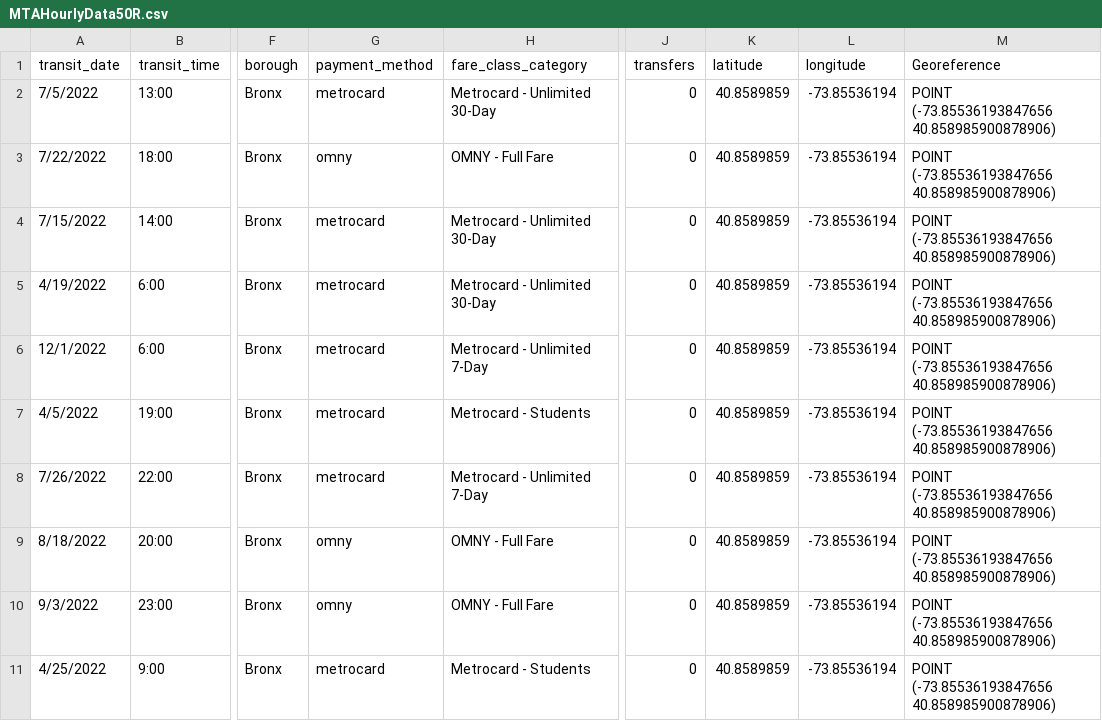
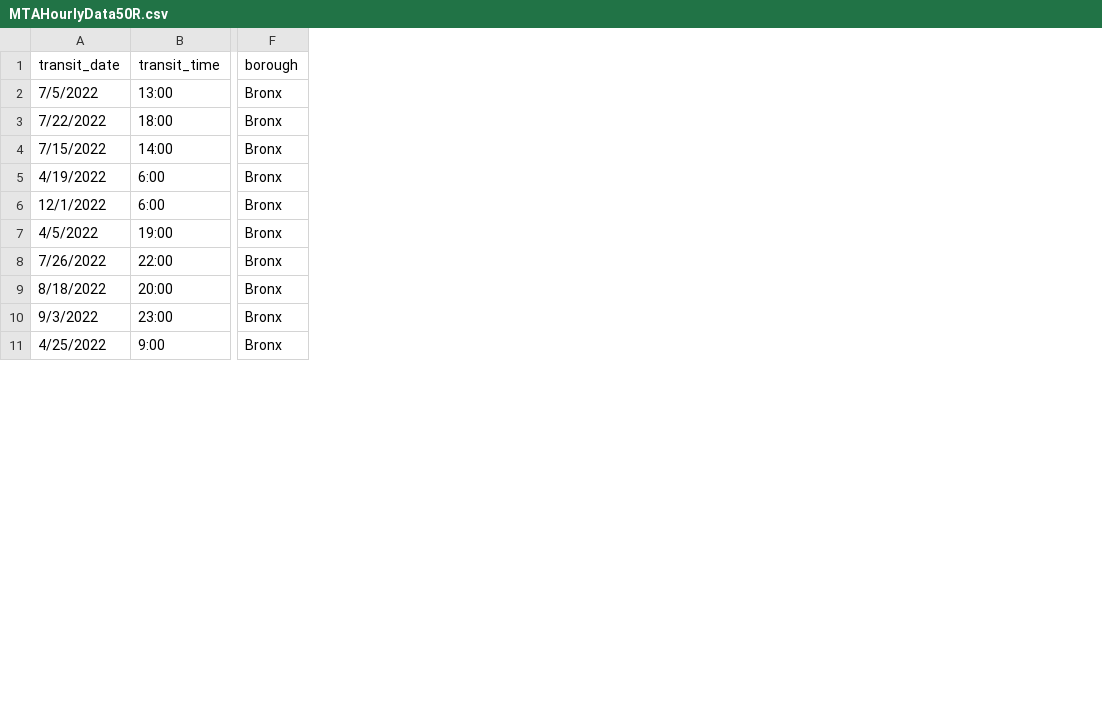
Before and after one commit to accoffin12/streaming-03-bonus-acoffin, a CSV file: MTAHourlyData50R.csv, drawn as a sheet; only a part is shown, gaps mark what is left out; the diff names each change by its address in the sheet, - before the commit and + after, or states it on an @@ line.

```diff
--- a/MTAHourlyData50R.csv
+++ b/MTAHourlyData50R.csv
-column G (payment_method), rows 2-11: metrocard | omny | metrocard | metrocard | metrocard | metrocard | metrocard | omny | omny | metrocard
-column H (fare_class_category), rows 2-11: Metrocard - Unlimited 30-Day | OMNY - Full Fare | Metrocard - Unlimited 30-Day | Metrocard - Unlimited 30-Day | Metrocard - Unlimited 7-Day | Metrocard - Students | Metrocard - Unlimited 7-Day | OMNY - Full Fare | OMNY - Full Fare | Metrocard - Students
-column J (transfers), rows 2-11: all 0
-column K (latitude), rows 2-11: all 40.8589859
-column L (longitude), rows 2-11: all -73.85536194
-column M (Georeference), rows 2-11: all POINT (-73.85536193847656 40.858985900878906)
```
Also changed, not shown: 2 other files.
